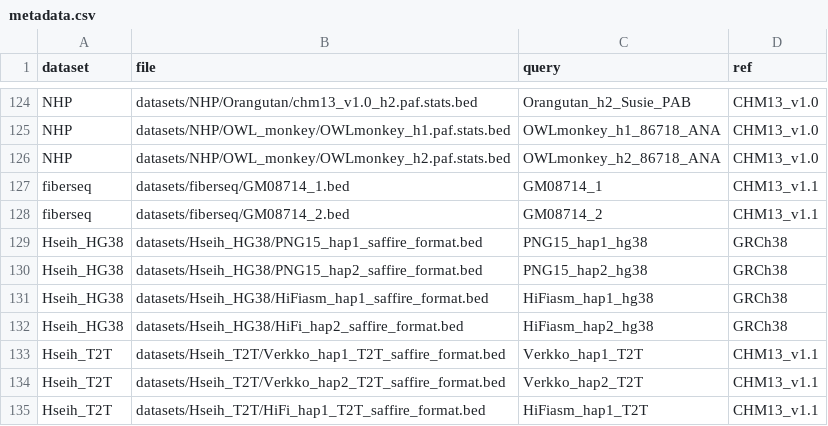
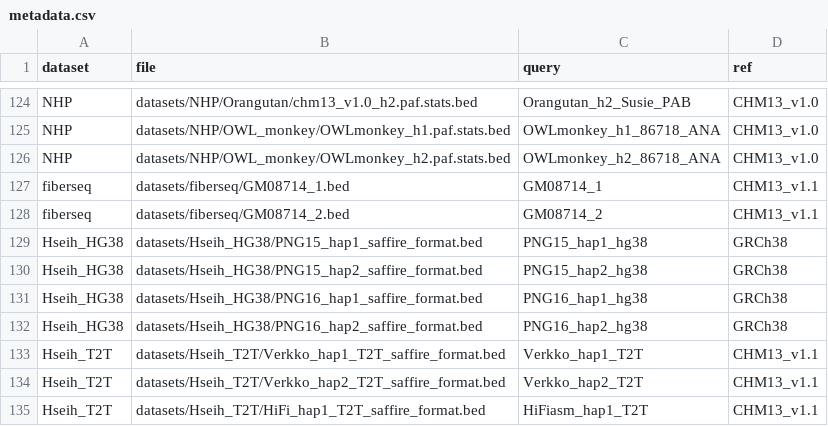
Before and after one commit to hsiehphLab/AutoSafFire, a CSV file: datasets/metadata.csv, drawn as a sheet; only a part is shown, gaps mark what is left out.

Commit message:
Update metadata.csv

```diff
--- a/datasets/metadata.csv
+++ b/datasets/metadata.csv
@@ -130,4 +130,4 @@ Hseih_HG38,datasets/Hseih_HG38/PNG15_hap1_saffire_format.bed,PNG15_hap1_hg38,GRC
 Hseih_HG38,datasets/Hseih_HG38/PNG15_hap2_saffire_format.bed,PNG15_hap2_hg38,GRCh38
-Hseih_HG38,datasets/Hseih_HG38/HiFiasm_hap1_saffire_format.bed,HiFiasm_hap1_hg38,GRCh38
-Hseih_HG38,datasets/Hseih_HG38/HiFi_hap2_saffire_format.bed,HiFiasm_hap2_hg38,GRCh38
+Hseih_HG38,datasets/Hseih_HG38/PNG16_hap1_saffire_format.bed,PNG16_hap1_hg38,GRCh38
+Hseih_HG38,datasets/Hseih_HG38/PNG16_hap2_saffire_format.bed,PNG16_hap2_hg38,GRCh38
 Hseih_T2T,datasets/Hseih_T2T/Verkko_hap1_T2T_saffire_format.bed,Verkko_hap1_T2T,CHM13_v1.1
```
